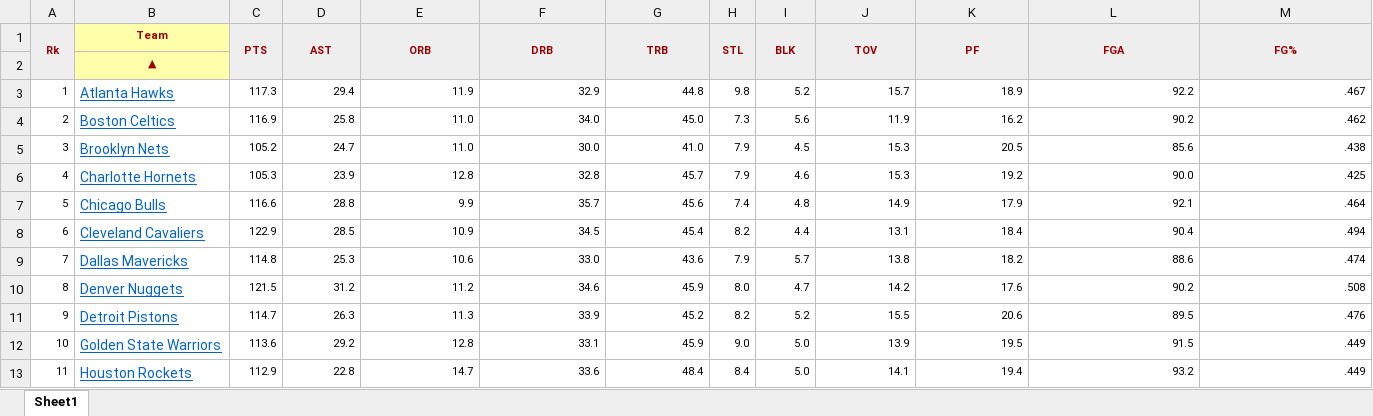
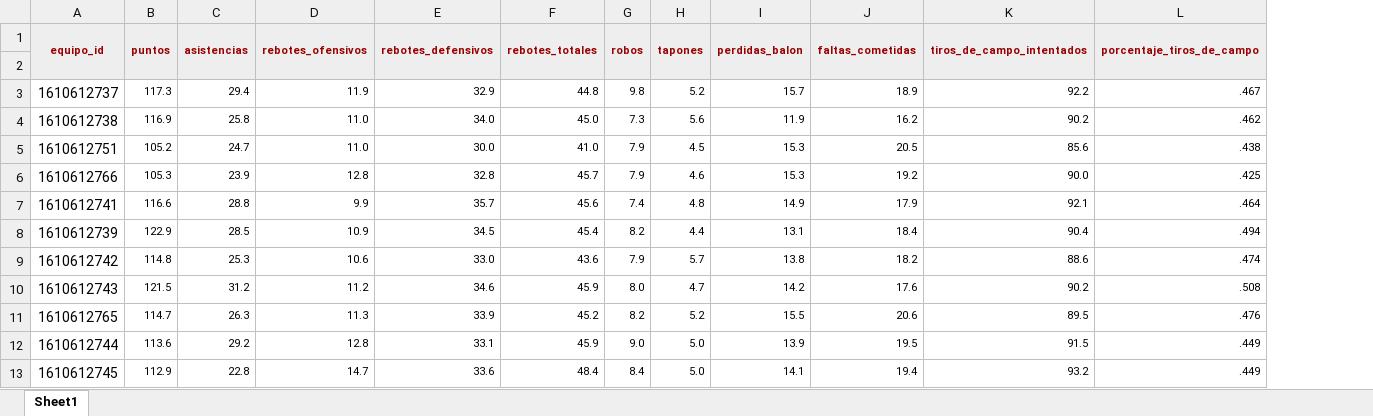
Before and after one commit to WillyJoJo/Dunkvision, an Excel workbook: docs/estadisticas_equipo.xlsx, sheet Sheet1, drawn as a sheet; only a part is shown; values as stored, in another font and other column widths than the file's, no borders; removed rows and columns are numbered as before the commit, all else as after; rows hold the shown columns only; the diff names each change by its address in the sheet, - before the commit and + after, or states it on an @@ line.

Commit message:
Script para convertir Excel a SQL de Estadísticas_Avanzadas_Equipo

```diff
--- a/docs/estadisticas_equipo.xlsx (sheet Sheet1)
+++ b/docs/estadisticas_equipo.xlsx (sheet Sheet1)
-column A, rows 3-13: 1 | 2 | 3 | 4 | 5 | 6 | 7 | 8 | 9 | 10 | 11
-column B, rows 2-13: ▲ | Atlanta Hawks | Boston Celtics | Brooklyn Nets | Charlotte Hornets | Chicago Bulls | Cleveland Cavaliers | Dallas Mavericks | Denver Nuggets | Detroit Pistons | Golden State Warriors | Houston Rockets
+column A, rows 3-13: 1610612737 | 1610612738 | 1610612751 | 1610612766 | 1610612741 | 1610612739 | 1610612742 | 1610612743 | 1610612765 | 1610612744 | 1610612745
-row 1: Rk | Team | PTS | AST | ORB | DRB | TRB | STL | BLK | TOV | PF | FGA | FG%
+row 1: equipo_id | puntos | asistencias | rebotes_ofensivos | rebotes_defensivos | rebotes_totales | robos | tapones | perdidas_balon | faltas_cometidas | tiros_de_campo_intentados | porcentaje_tiros_de_campo
```
Also changed, not shown: 3 other files.
